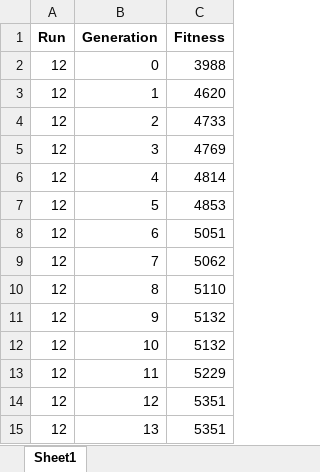
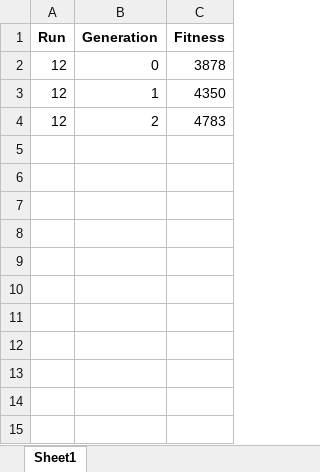
Before and after one commit to kalrashid15/mutated_batch, an Excel workbook: log/basline/run_12.xlsx, sheet Sheet1, drawn as a sheet; values as stored, in another font and other column widths than the file's, no borders; the diff names each change by its address in the sheet, - before the commit and + after, or states it on an @@ line.

```diff
--- a/log/basline/run_12.xlsx (sheet Sheet1)
+++ b/log/basline/run_12.xlsx (sheet Sheet1)
-C2 (Fitness): 3988
+C2 (Fitness): 3878
-C3 (Fitness): 4620
+C3 (Fitness): 4350
-C4 (Fitness): 4733
+C4 (Fitness): 4783
-row 5: 12 | 3 | 4769
-row 6: 12 | 4 | 4814
-row 7: 12 | 5 | 4853
-row 8: 12 | 6 | 5051
-row 9: 12 | 7 | 5062
-row 10: 12 | 8 | 5110
-row 11: 12 | 9 | 5132
-row 12: 12 | 10 | 5132
-row 13: 12 | 11 | 5229
-row 14: 12 | 12 | 5351
-row 15: 12 | 13 | 5351
```
Also changed, not shown: log/basline/all.xlsx, log/basline/run_21.xlsx, 34 other files.
